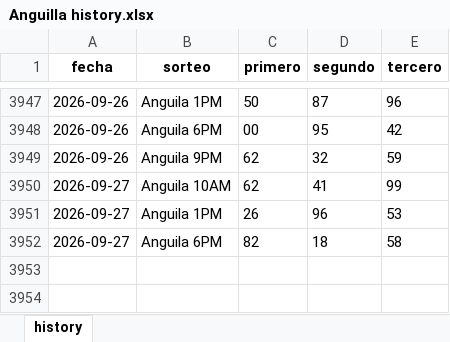
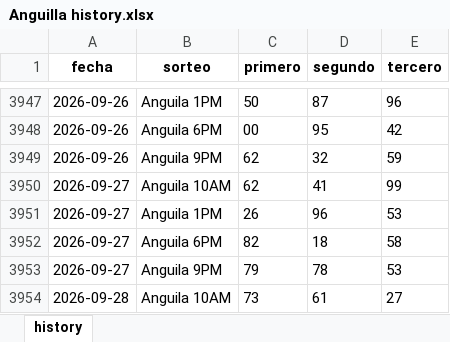
Before and after one commit to carbosota1/LotMix, an Excel workbook: data/histories/Anguilla history.xlsx, sheet history, drawn as a sheet; only a part is shown, gaps mark what is left out; values as stored, in another font and other column widths than the file's, no borders; the diff names each change by its address in the sheet, - before the commit and + after, or states it on an @@ line.

Commit message:
Auto update histories + intraday analysis

```diff
--- a/data/histories/Anguilla history.xlsx (sheet history)
+++ b/data/histories/Anguilla history.xlsx (sheet history)
+row 3953: 2026-09-27 | Anguila 9PM | 79 | 78 | 53
+row 3954: 2026-09-28 | Anguila 10AM | 73 | 61 | 27
```
Also changed, not shown: 6 other files.
